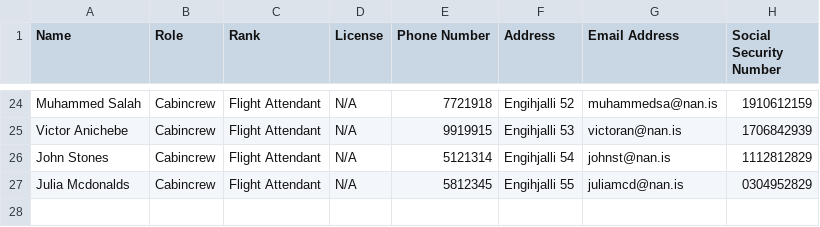
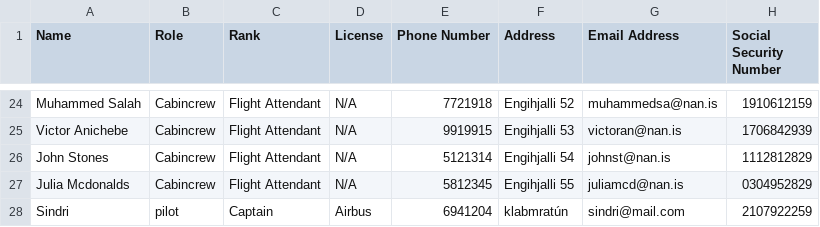
Before and after one commit to Jonsi30/verklegt_namskeid1_2023_h41, a CSV file: Files/employees.csv, drawn as a sheet; only a part is shown, gaps mark what is left out.

Commit message:
csv

```diff
--- a/Files/employees.csv
+++ b/Files/employees.csv
@@ -27 +27,2 @@ John Stones,Cabincrew,Flight Attendant,N/A,5121314,Engihjalli 54,johnst@nan.is,1
 Julia Mcdonalds,Cabincrew,Flight Attendant,N/A,5812345,Engihjalli 55,juliamcd@nan.is,0304952829
+Sindri,pilot,Captain,Airbus,6941204,klabmratún,sindri@mail.com,2107922259
```
